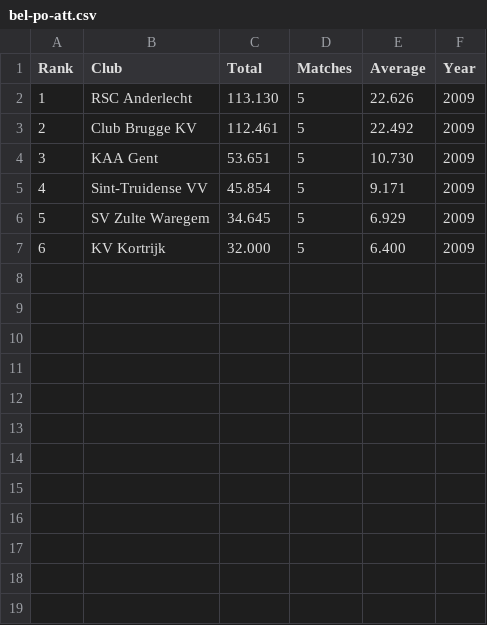
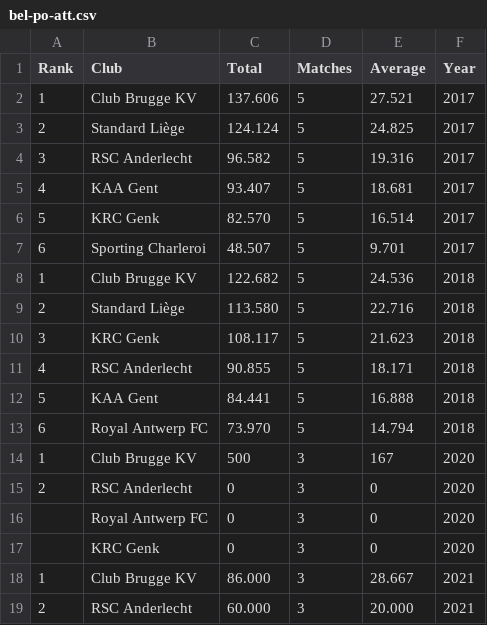
Before and after one commit to HistoricalFool/Football-Playoff, a CSV file: Data/bel-po-att.csv, drawn as a sheet; only a part is shown; the diff covers the shown part only.

```diff
--- a/Data/bel-po-att.csv
+++ b/Data/bel-po-att.csv
@@ -1,7 +1,19 @@
 Rank,Club,Total,Matches,Average,Year
-1,RSC Anderlecht,113.130,5,22.626,2009
-2,Club Brugge KV,112.461,5,22.492,2009
-3,KAA Gent,53.651,5,10.730,2009
-4,Sint-Truidense VV,45.854,5,9.171,2009
-5,SV Zulte Waregem,34.645,5,6.929,2009
-6,KV Kortrijk,32.000,5,6.400,2009
+1,Club Brugge KV,137.606,5,27.521,2017
+2,Standard Liège,124.124,5,24.825,2017
+3,RSC Anderlecht,96.582,5,19.316,2017
+4,KAA Gent,93.407,5,18.681,2017
+5,KRC Genk,82.570,5,16.514,2017
+6,Sporting Charleroi,48.507,5,9.701,2017
+1,Club Brugge KV,122.682,5,24.536,2018
+2,Standard Liège,113.580,5,22.716,2018
+3,KRC Genk,108.117,5,21.623,2018
+4,RSC Anderlecht,90.855,5,18.171,2018
+5,KAA Gent,84.441,5,16.888,2018
+6,Royal Antwerp FC,73.970,5,14.794,2018
+1,Club Brugge KV,500,3,167,2020
+2,RSC Anderlecht,0,3,0,2020
+,Royal Antwerp FC,0,3,0,2020
+,KRC Genk,0,3,0,2020
+1,Club Brugge KV,86.000,3,28.667,2021
+2,RSC Anderlecht,60.000,3,20.000,2021
```
Also changed, not shown: 6 added rows elsewhere in this file, 5 other files.
